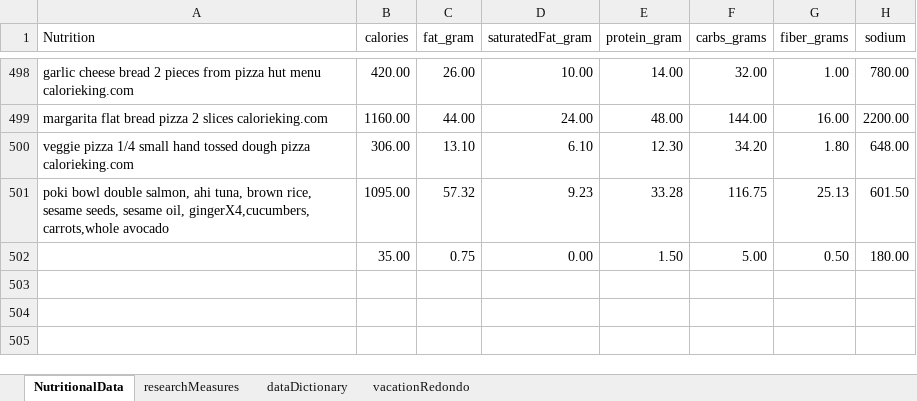
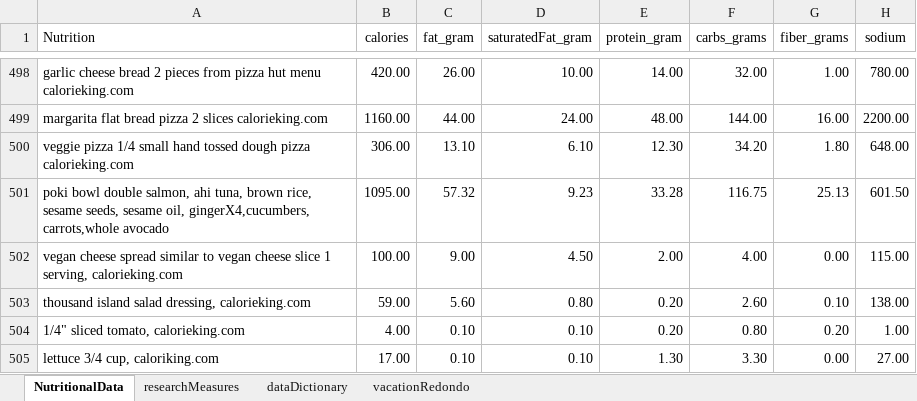
Before and after one commit to JanJanJan2018/lipocavitation-dieting-exercise-21-day-research, an Excel workbook: research3 exercise diet loosely no lipocavitation janFeb 2021.xlsx, sheet NutritionalData, drawn as a sheet; only a part is shown, gaps mark what is left out; values as stored, in another font and other column widths than the file's, no borders; 1 other sheet too large or unreadable and not compared; removed rows and columns are numbered as before the commit, all else as after; the diff names each change by its address in the sheet, - before the commit and + after, or states it on an @@ line.

```diff
--- a/research3 exercise diet loosely no lipocavitation janFeb 2021.xlsx (sheet NutritionalData)
+++ b/research3 exercise diet loosely no lipocavitation janFeb 2021.xlsx (sheet NutritionalData)
-row 502:  | 35.00 | 0.75 | 0.00 | 1.50 | 5.00 | 0.50 | 180.00
+row 502: vegan cheese spread similar to vegan cheese slice 1 serving, calorieking.com | 100.00 | 9.00 | 4.50 | 2.00 | 4.00 | 0.00 | 115.00
+row 503: thousand island salad dressing, calorieking.com | 59.00 | 5.60 | 0.80 | 0.20 | 2.60 | 0.10 | 138.00
+row 504: 1/4" sliced tomato, calorieking.com | 4.00 | 0.10 | 0.10 | 0.20 | 0.80 | 0.20 | 1.00
+row 505: lettuce 3/4 cup, caloriking.com | 17.00 | 0.10 | 0.10 | 1.30 | 3.30 | 0.00 | 27.00
```
Also changed, not shown: sheet researchMeasures.
